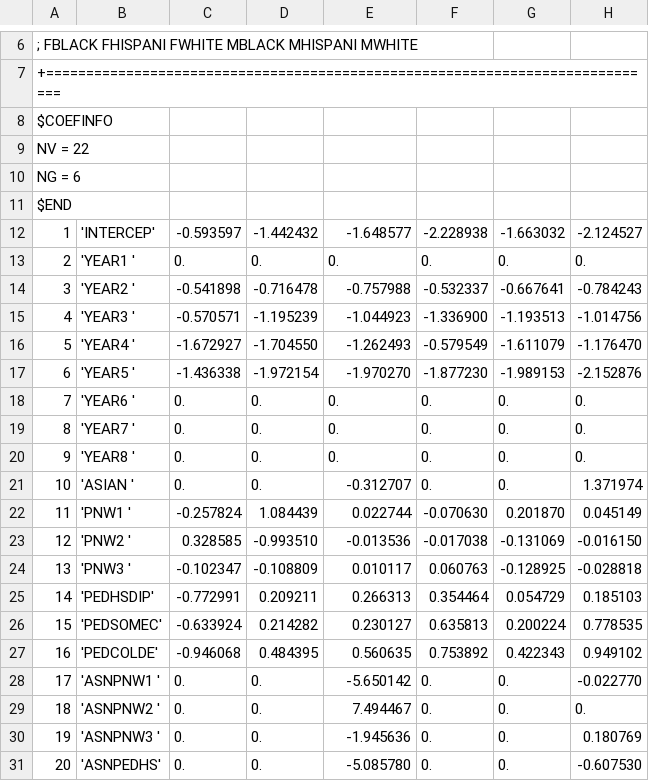
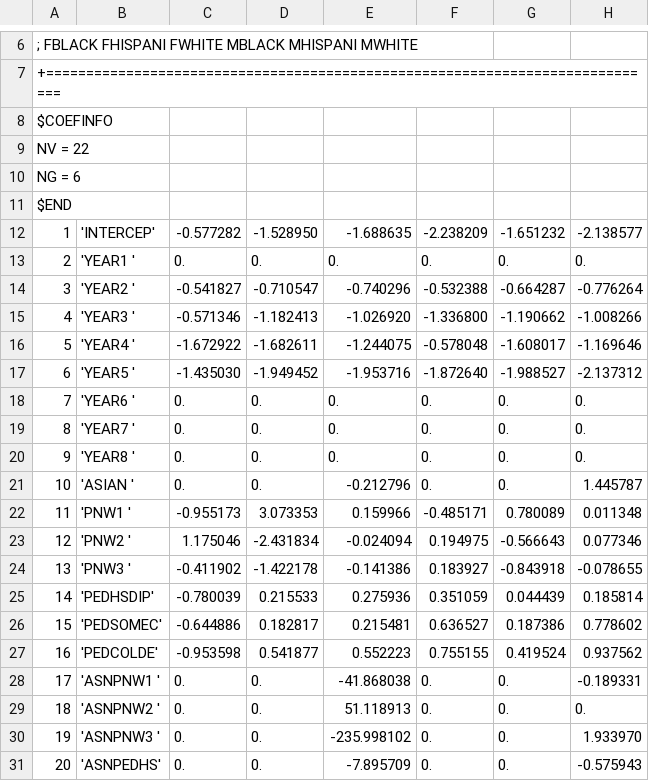
Before and after one commit to UI-Research/baby-bonds, a CSV file: coefs/coef_col_reenr.csv, drawn as a sheet; only a part is shown, gaps mark what is left out; the diff covers the shown part only.

```diff
--- a/coefs/coef_col_reenr.csv
+++ b/coefs/coef_col_reenr.csv
@@ -11,8 +11,8 @@ $COEFINFO
 $END
- 1,'INTERCEP', -0.593597, -1.442432, -1.648577, -2.228938, -1.663032, -2.124527
+ 1,'INTERCEP', -0.577282, -1.528950,  -1.688635, -2.238209, -1.651232, -2.138577
  2,'YEAR1   ',  0.      ,  0.      ,  0.      ,  0.      ,  0.      ,  0.
- 3,'YEAR2   ', -0.541898, -0.716478, -0.757988, -0.532337, -0.667641, -0.784243
- 4,'YEAR3   ', -0.570571, -1.195239, -1.044923, -1.336900, -1.193513, -1.014756
- 5,'YEAR4   ', -1.672927, -1.704550, -1.262493, -0.579549, -1.611079, -1.176470
- 6,'YEAR5   ', -1.436338, -1.972154, -1.970270, -1.877230, -1.989153, -2.152876
+ 3,'YEAR2   ', -0.541827, -0.710547,  -0.740296, -0.532388, -0.664287, -0.776264
+ 4,'YEAR3   ', -0.571346, -1.182413,  -1.026920, -1.336800, -1.190662, -1.008266
+ 5,'YEAR4   ', -1.672922, -1.682611,  -1.244075, -0.578048, -1.608017, -1.169646
+ 6,'YEAR5   ', -1.435030, -1.949452,  -1.953716, -1.872640, -1.988527, -2.137312
  7,'YEAR6   ',  0.      ,  0.      ,  0.      ,  0.      ,  0.      ,  0.
@@ -20,12 +20,12 @@ $END
  9,'YEAR8   ',  0.      ,  0.      ,  0.      ,  0.      ,  0.      ,  0.
-10,'ASIAN   ',  0.      ,  0.      , -0.312707,  0.      ,  0.      ,  1.371974
-11,'PNW1    ', -0.257824,  1.084439,  0.022744, -0.070630,  0.201870,  0.045149
-12,'PNW2    ',  0.328585, -0.993510, -0.013536, -0.017038, -0.131069, -0.016150
-13,'PNW3    ', -0.102347, -0.108809,  0.010117,  0.060763, -0.128925, -0.028818
-14,'PEDHSDIP', -0.772991,  0.209211,  0.266313,  0.354464,  0.054729,  0.185103
-15,'PEDSOMEC', -0.633924,  0.214282,  0.230127,  0.635813,  0.200224,  0.778535
-16,'PEDCOLDE', -0.946068,  0.484395,  0.560635,  0.753892,  0.422343,  0.949102
-17,'ASNPNW1 ',  0.      ,  0.      , -5.650142,  0.      ,  0.      , -0.022770
-18,'ASNPNW2 ',  0.      ,  0.      ,  7.494467,  0.      ,  0.      ,  0.
-19,'ASNPNW3 ',  0.      ,  0.      , -1.945636,  0.      ,  0.      ,  0.180769
-20,'ASNPEDHS',  0.      ,  0.      , -5.085780,  0.      ,  0.      , -0.607530
+10,'ASIAN   ',  0.      ,  0.      ,  -0.212796,  0.      ,  0.      ,  1.445787
+11,'PNW1    ', -0.955173,  3.073353,   0.159966, -0.485171,  0.780089,  0.011348
+12,'PNW2    ',  1.175046, -2.431834,  -0.024094,  0.194975, -0.566643,  0.077346
+13,'PNW3    ', -0.411902, -1.422178,  -0.141386,  0.183927, -0.843918, -0.078655
+14,'PEDHSDIP', -0.780039,  0.215533,   0.275936,  0.351059,  0.044439,  0.185814
+15,'PEDSOMEC', -0.644886,  0.182817,   0.215481,  0.636527,  0.187386,  0.778602
+16,'PEDCOLDE', -0.953598,  0.541877,   0.552223,  0.755155,  0.419524,  0.937562
+17,'ASNPNW1 ',  0.      ,  0.      , -41.868038,  0.      ,  0.      , -0.189331
+18,'ASNPNW2 ',  0.      ,  0.      ,  51.118913,  0.      ,  0.      ,  0.
+19,'ASNPNW3 ',  0.      ,  0.      ,-235.998102,  0.      ,  0.      ,  1.933970
+20,'ASNPEDHS',  0.      ,  0.      ,  -7.895709,  0.      ,  0.      , -0.575943
```
Also changed, not shown: 5 edited cells elsewhere in this file, coefs/coef_col_drop.csv, coefs/coef_col_enr.csv, 5 other files.
